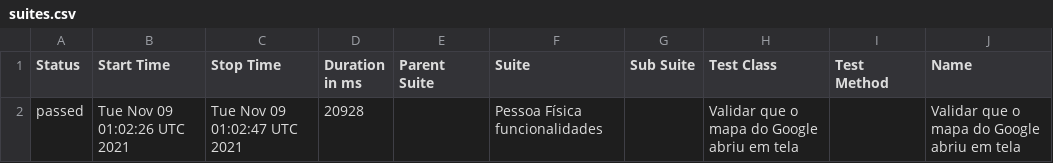
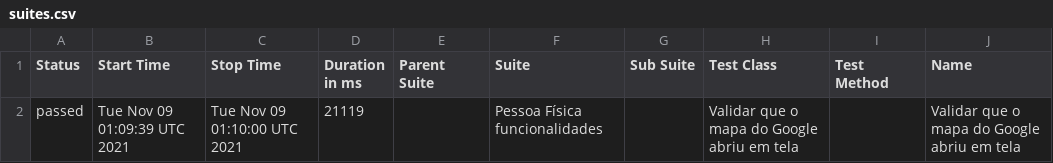
Before and after one commit to reinaldorossetti/ruby_cucumber_capybara_playwright, a CSV file: chromium/data/suites.csv, drawn as a sheet; only a part is shown; the diff names each change by its address in the sheet, - before the commit and + after, or states it on an @@ line.

```diff
--- a/chromium/data/suites.csv
+++ b/chromium/data/suites.csv
-B2 (Start Time): Tue Nov 09 01:02:26 UTC 2021
+B2 (Start Time): Tue Nov 09 01:09:39 UTC 2021
-C2 (Stop Time): Tue Nov 09 01:02:47 UTC 2021
+C2 (Stop Time): Tue Nov 09 01:10:00 UTC 2021
-D2 (Duration in ms): 20928
+D2 (Duration in ms): 21119
```
Also changed, not shown: 14 other files.
